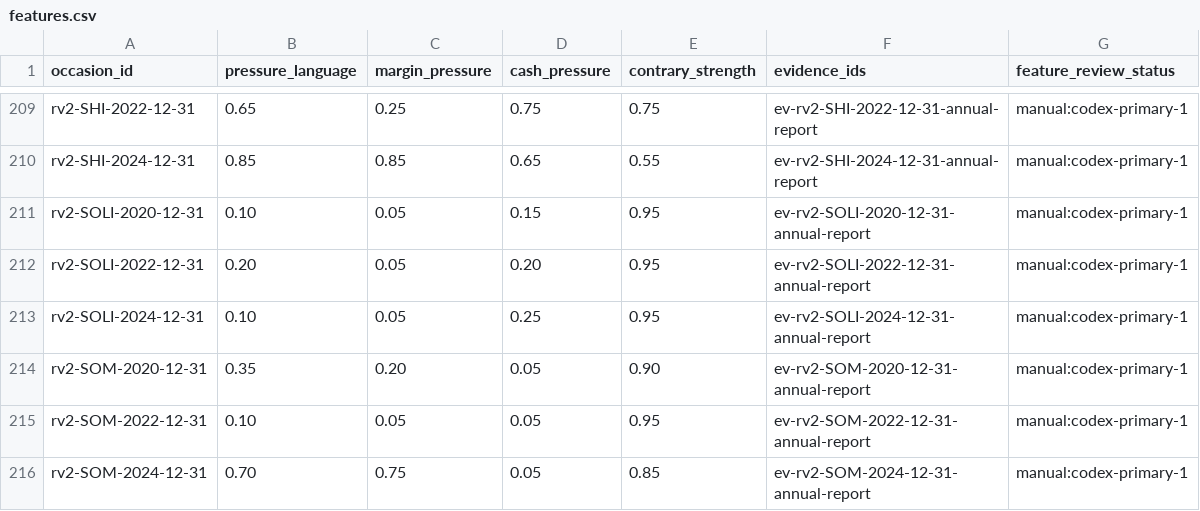
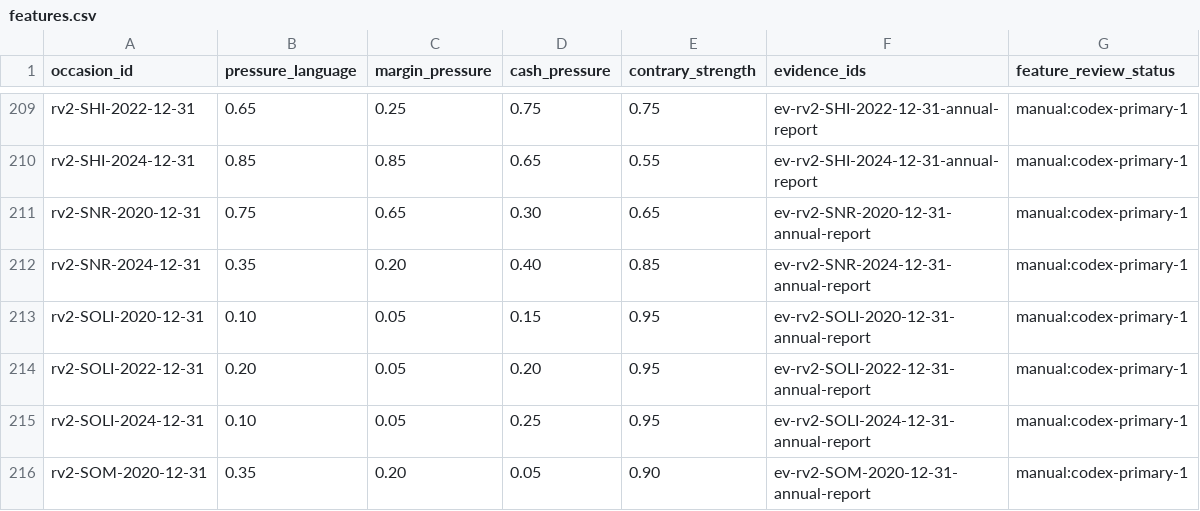
Before and after one commit to roseattridge-gif/piotw-intelligence, a CSV file: data/restructuring_v2/features.csv, drawn as a sheet; only a part is shown, gaps mark what is left out; the shorter side is filled out with more unchanged rows; the diff names each change by its address in the sheet, - before the commit and + after, or states it on an @@ line.

```diff
--- a/data/restructuring_v2/features.csv
+++ b/data/restructuring_v2/features.csv
+row 211: rv2-SNR-2020-12-31 | 0.75 | 0.65 | 0.30 | 0.65 | ev-rv2-SNR-2020-12-31-annual-report | manual:codex-primary-1
+row 212: rv2-SNR-2024-12-31 | 0.35 | 0.20 | 0.40 | 0.85 | ev-rv2-SNR-2024-12-31-annual-report | manual:codex-primary-1
```
Also changed, not shown: data/derived/restructuring_v2_coverage_queue.csv, 3 other files.
